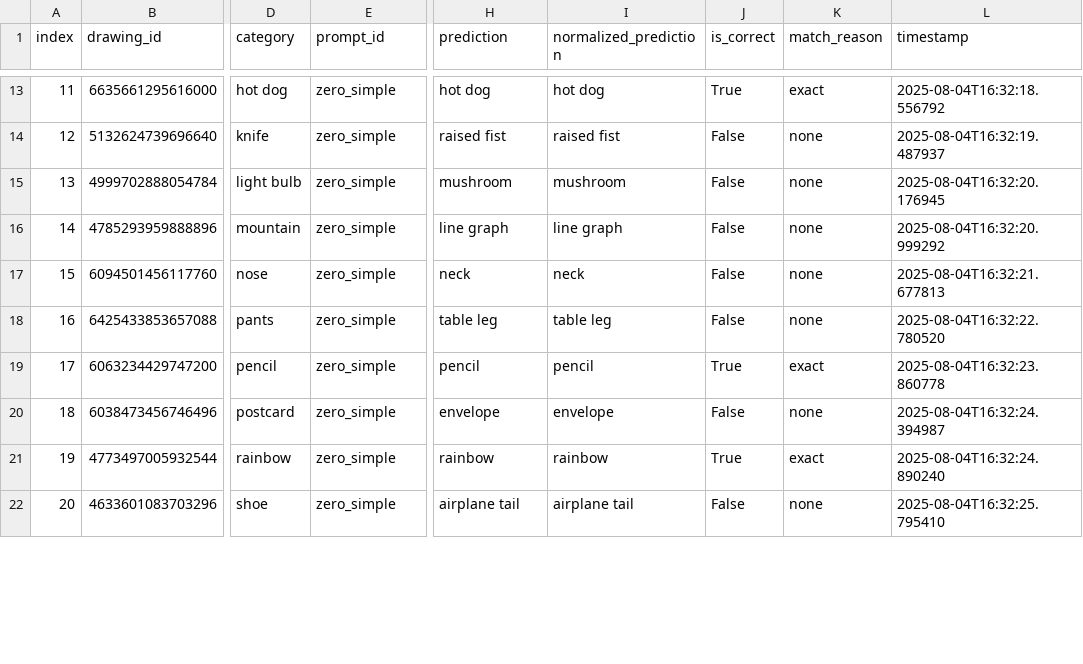
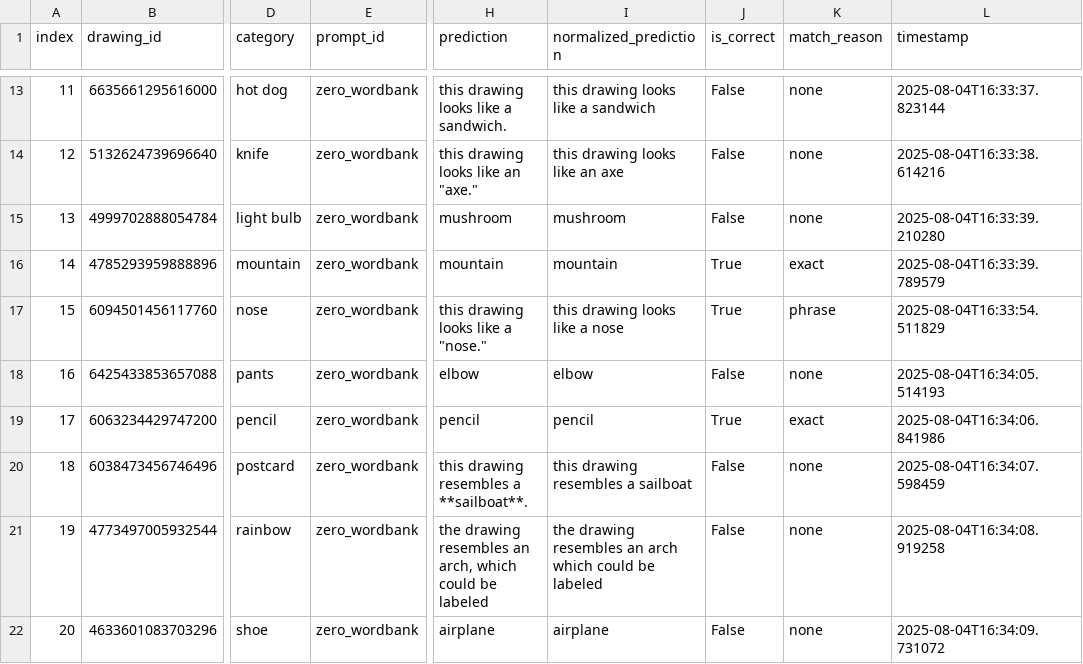
Before and after one commit to audreyshin/quickdraw-eval-results, a CSV file: image_v1_step100.csv, drawn as a sheet; only a part is shown, gaps mark what is left out; the diff covers the shown part only; the diff names each change by its address in the sheet, - before the commit and + after, or states it on an @@ line.

Commit message:
Add image_v1_step100.csv

```diff
--- a/image_v1_step100.csv
+++ b/image_v1_step100.csv
-E13:E22 (prompt_id): zero_simple
+E13:E22 (prompt_id): zero_wordbank
-H13 (prediction): hot dog
+H13 (prediction): this drawing looks like a sandwich.
-I13 (normalized_prediction): hot dog
+I13 (normalized_prediction): this drawing looks like a sandwich
-J13 (is_correct): True
+J13 (is_correct): False
-K13 (match_reason): exact
+K13 (match_reason): none
-L13 (timestamp): 2025-08-04T16:32:18.556792
+L13 (timestamp): 2025-08-04T16:33:37.823144
-H14 (prediction): raised fist
+H14 (prediction): this drawing looks like an "axe."
-I14 (normalized_prediction): raised fist
+I14 (normalized_prediction): this drawing looks like an axe
-L14 (timestamp): 2025-08-04T16:32:19.487937
+L14 (timestamp): 2025-08-04T16:33:38.614216
-L15 (timestamp): 2025-08-04T16:32:20.176945
+L15 (timestamp): 2025-08-04T16:33:39.210280
-H16 (prediction): line graph
+H16 (prediction): mountain
-I16 (normalized_prediction): line graph
+I16 (normalized_prediction): mountain
-J16:J17 (is_correct): False
+J16:J17 (is_correct): True
-K16 (match_reason): none
+K16 (match_reason): exact
-L16 (timestamp): 2025-08-04T16:32:20.999292
+L16 (timestamp): 2025-08-04T16:33:39.789579
-H17 (prediction): neck
+H17 (prediction): this drawing looks like a "nose."
-I17 (normalized_prediction): neck
+I17 (normalized_prediction): this drawing looks like a nose
-K17 (match_reason): none
+K17 (match_reason): phrase
-L17 (timestamp): 2025-08-04T16:32:21.677813
+L17 (timestamp): 2025-08-04T16:33:54.511829
-H18 (prediction): table leg
+H18 (prediction): elbow
-I18 (normalized_prediction): table leg
+I18 (normalized_prediction): elbow
-L18 (timestamp): 2025-08-04T16:32:22.780520
+L18 (timestamp): 2025-08-04T16:34:05.514193
-L19 (timestamp): 2025-08-04T16:32:23.860778
+L19 (timestamp): 2025-08-04T16:34:06.841986
-H20 (prediction): envelope
+H20 (prediction): this drawing resembles a **sailboat**.
-I20 (normalized_prediction): envelope
+I20 (normalized_prediction): this drawing resembles a sailboat
-L20 (timestamp): 2025-08-04T16:32:24.394987
+L20 (timestamp): 2025-08-04T16:34:07.598459
-H21 (prediction): rainbow
+H21 (prediction): the drawing resembles an arch, which could be labeled
-I21 (normalized_prediction): rainbow
+I21 (normalized_prediction): the drawing resembles an arch which could be labeled
-J21 (is_correct): True
+J21 (is_correct): False
-K21 (match_reason): exact
+K21 (match_reason): none
-L21 (timestamp): 2025-08-04T16:32:24.890240
+L21 (timestamp): 2025-08-04T16:34:08.919258
-H22 (prediction): airplane tail
+H22 (prediction): airplane
-I22 (normalized_prediction): airplane tail
+I22 (normalized_prediction): airplane
-L22 (timestamp): 2025-08-04T16:32:25.795410
+L22 (timestamp): 2025-08-04T16:34:09.731072
```
Also changed, not shown: 69 edited cells elsewhere in this file.
